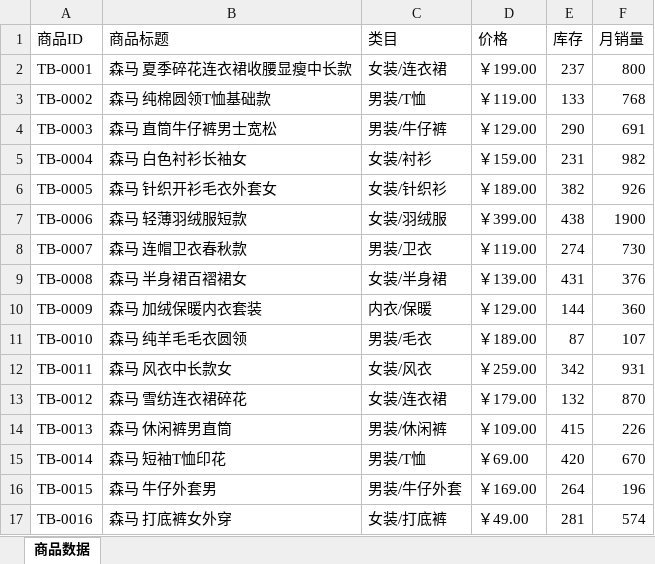
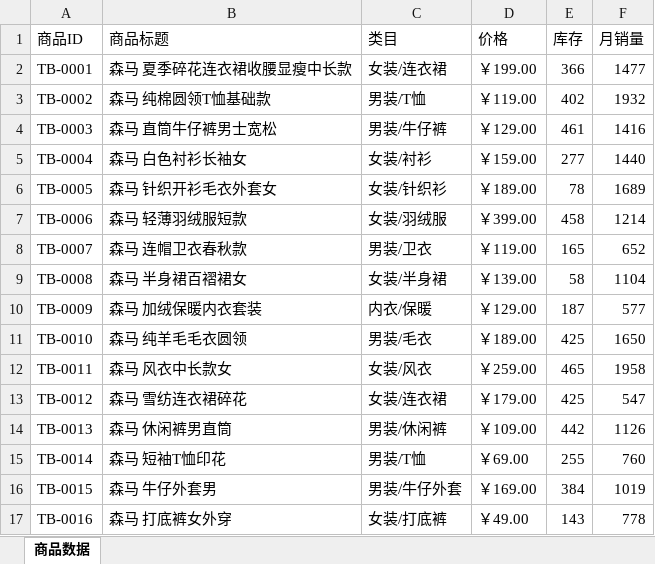
Before and after one commit to Aurora-0813/E-commerce_Operations_Hub, an Excel workbook: data/mock/taobao_product_202610.xlsx, sheet 商品数据, drawn as a sheet; only a part is shown; values as stored, in another font and other column widths than the file's, no borders; the diff covers the shown part only; the diff names each change by its address in the sheet, - before the commit and + after, or states it on an @@ line.

```diff
--- a/data/mock/taobao_product_202610.xlsx (sheet 商品数据)
+++ b/data/mock/taobao_product_202610.xlsx (sheet 商品数据)
-E2 (库存): 237
+E2 (库存): 366
-F2 (月销量): 800
+F2 (月销量): 1477
-E3 (库存): 133
+E3 (库存): 402
-F3 (月销量): 768
+F3 (月销量): 1932
-E4 (库存): 290
+E4 (库存): 461
-F4 (月销量): 691
+F4 (月销量): 1416
-E5 (库存): 231
+E5 (库存): 277
-F5 (月销量): 982
+F5 (月销量): 1440
-E6 (库存): 382
+E6 (库存): 78
-F6 (月销量): 926
+F6 (月销量): 1689
-E7 (库存): 438
+E7 (库存): 458
-F7 (月销量): 1900
+F7 (月销量): 1214
-E8 (库存): 274
+E8 (库存): 165
-F8 (月销量): 730
+F8 (月销量): 652
-E9 (库存): 431
+E9 (库存): 58
-F9 (月销量): 376
+F9 (月销量): 1104
-E10 (库存): 144
+E10 (库存): 187
-F10 (月销量): 360
+F10 (月销量): 577
-E11 (库存): 87
+E11 (库存): 425
-F11 (月销量): 107
+F11 (月销量): 1650
-E12 (库存): 342
+E12 (库存): 465
-F12 (月销量): 931
+F12 (月销量): 1958
-E13 (库存): 132
+E13 (库存): 425
-F13 (月销量): 870
+F13 (月销量): 547
-E14 (库存): 415
+E14 (库存): 442
-F14 (月销量): 226
+F14 (月销量): 1126
-E15 (库存): 420
+E15 (库存): 255
-F15 (月销量): 670
+F15 (月销量): 760
-E16 (库存): 264
+E16 (库存): 384
-F16 (月销量): 196
+F16 (月销量): 1019
-E17 (库存): 281
+E17 (库存): 143
-F17 (月销量): 574
+F17 (月销量): 778
```
Also changed, not shown: 17 edited cells elsewhere in this sheet, data/mock/jd_product_202610.xlsx, data/mock/jd_review_202610.xlsx, 30 other files.
